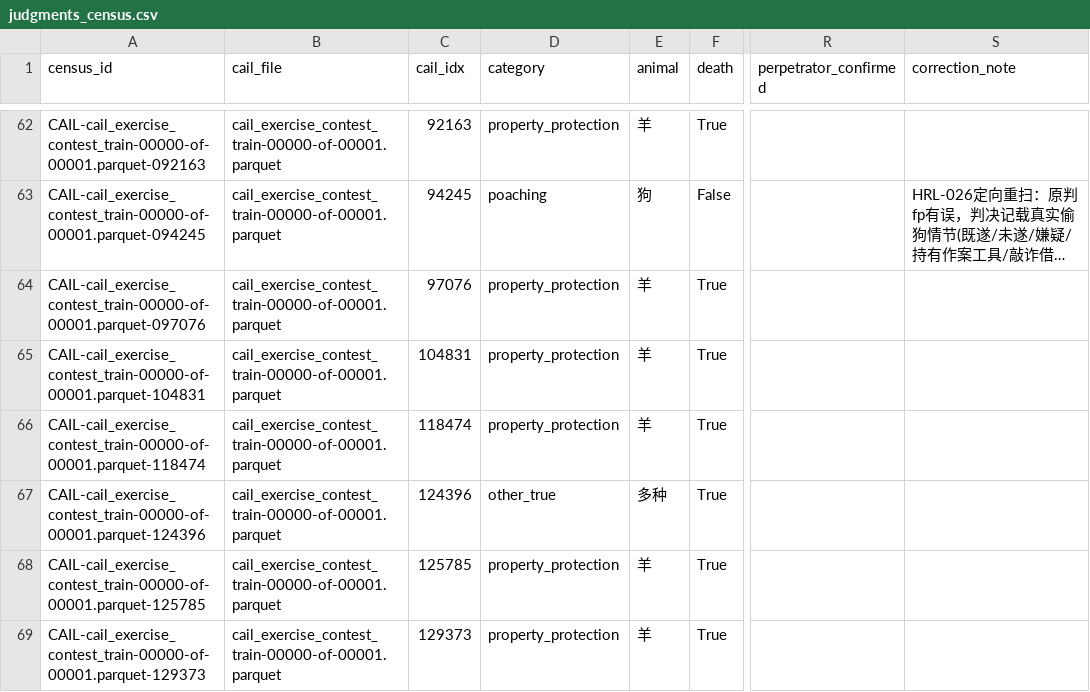
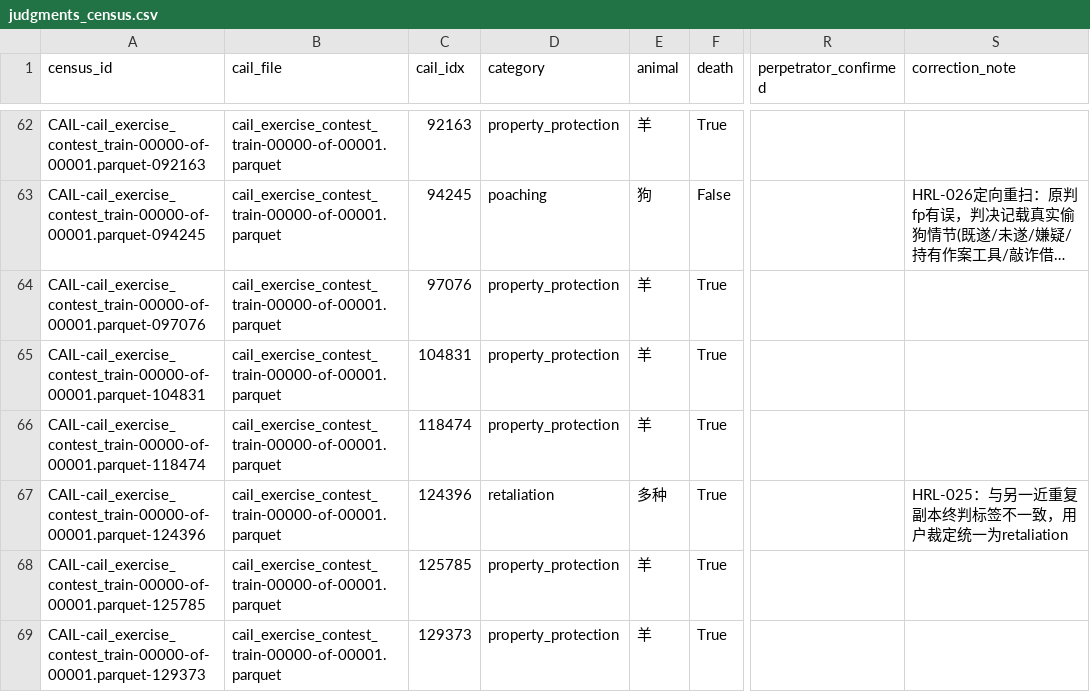
Before and after one commit to nanyi-deng/animal-harm-incident-database, a CSV file: release/v0.2/judgments_census.csv, drawn as a sheet; only a part is shown, gaps mark what is left out; long unchanged cells end in …; the diff covers the shown part only; the diff names each change by its address in the sheet, - before the commit and + after, or states it on an @@ line.

```diff
--- a/release/v0.2/judgments_census.csv
+++ b/release/v0.2/judgments_census.csv
-D67 (category): other_true
+D67 (category): retaliation
-S67 (correction_note): (empty)
+S67 (correction_note): HRL-025：与另一近重复副本终判标签不一致，用户裁定统一为retaliation
```
Also changed, not shown: 2 removed rows and 8 edited cells elsewhere in this file, 7 other files.
